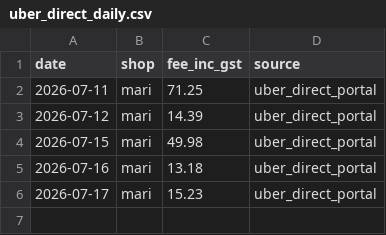
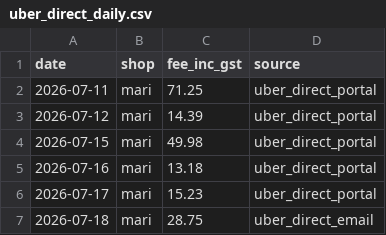
Before and after one commit to zakstowaway/mari-daily-reporting, a CSV file: data/uber_direct_daily.csv, drawn as a sheet.

Commit message:
Uber Direct fee 2026-07-18 A$28.75 (email->Pipedream)

```diff
--- a/data/uber_direct_daily.csv
+++ b/data/uber_direct_daily.csv
@@ -6 +6,2 @@ date,shop,fee_inc_gst,source
 2026-07-17,mari,15.23,uber_direct_portal
+2026-07-18,mari,28.75,uber_direct_email
```
